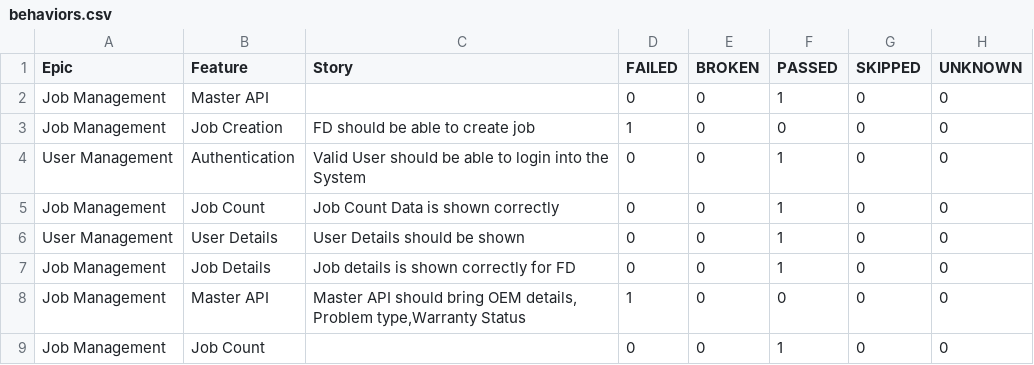
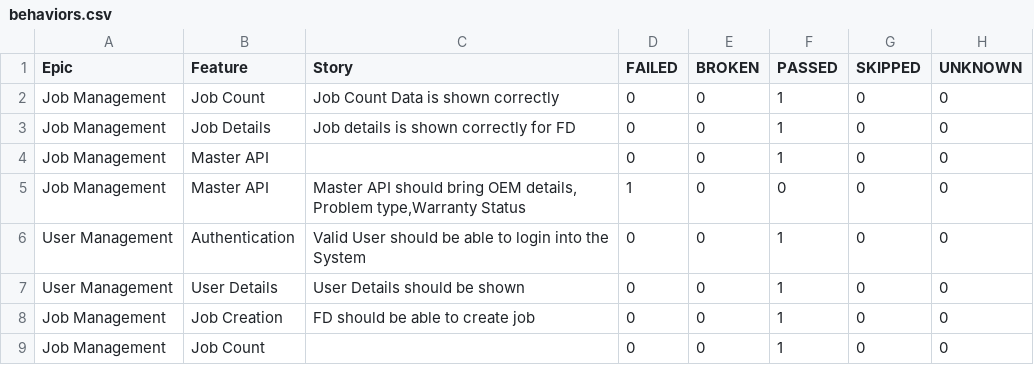
Before and after one commit to rounit/PhoenixTestAutomationFramework, a CSV file: data/behaviors.csv, drawn as a sheet.

```diff
--- a/data/behaviors.csv
+++ b/data/behaviors.csv
@@ -1,9 +1,9 @@
 "Epic","Feature","Story","FAILED","BROKEN","PASSED","SKIPPED","UNKNOWN"
+"Job Management","Job Count","Job Count Data is shown correctly ","0","0","1","0","0"
+"Job Management","Job Details","Job details is shown correctly for FD","0","0","1","0","0"
 "Job Management","Master API","","0","0","1","0","0"
-"Job Management","Job Creation","FD should be able to create job","1","0","0","0","0"
+"Job Management","Master API","Master API should bring OEM details, Problem type,Warranty Status","1","0","0","0","0"
 "User Management","Authentication","Valid User should be able to login into the System","0","0","1","0","0"
-"Job Management","Job Count","Job Count Data is shown correctly ","0","0","1","0","0"
 "User Management","User Details","User Details should be shown","0","0","1","0","0"
-"Job Management","Job Details","Job details is shown correctly for FD","0","0","1","0","0"
-"Job Management","Master API","Master API should bring OEM details, Problem type,Warranty Status","1","0","0","0","0"
+"Job Management","Job Creation","FD should be able to create job","0","0","1","0","0"
 "Job Management","Job Count","","0","0","1","0","0"
```
Also changed, not shown: data/suites.csv, 58 other files.
